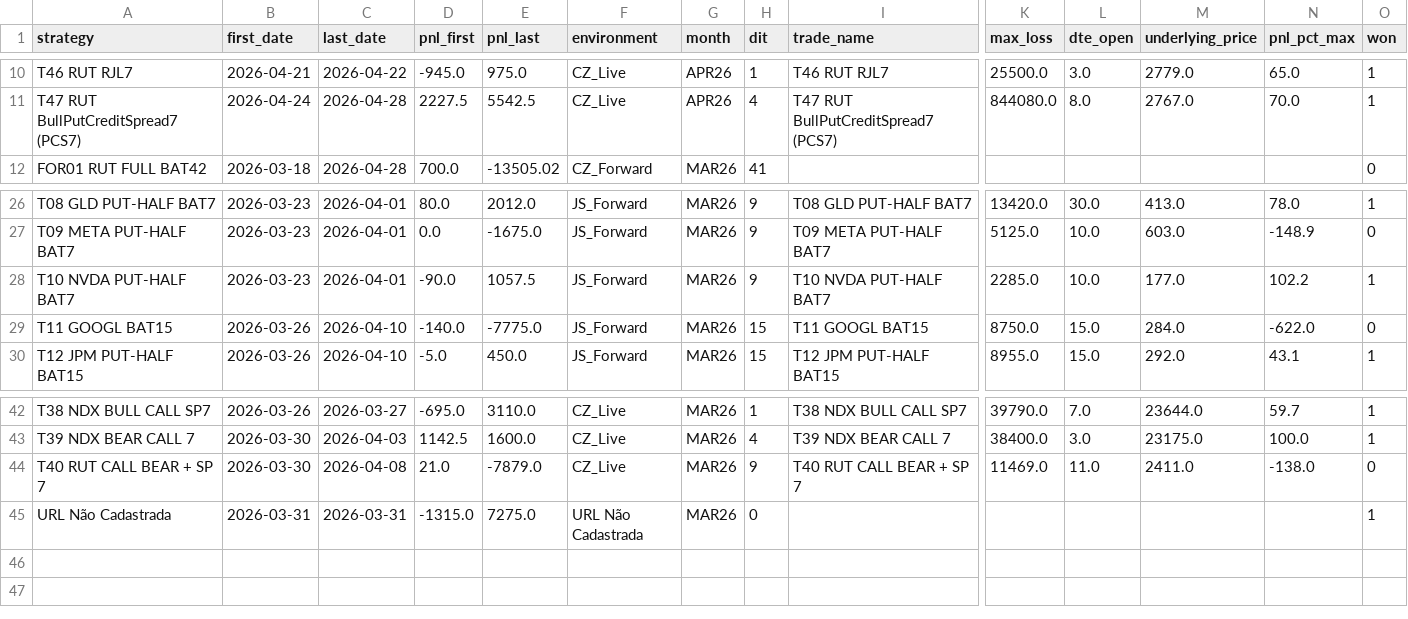
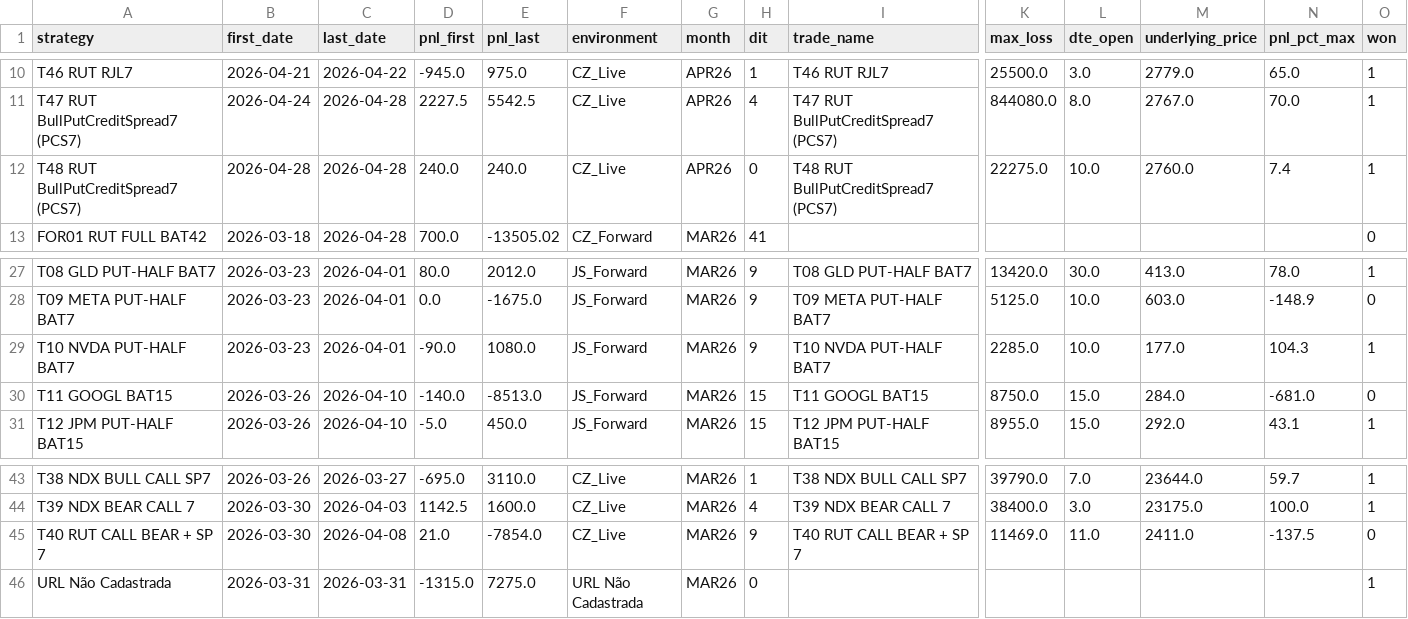
Before and after one commit to joaoschmidt1201-dev/prop-desk-quant, a CSV file: reports/monthly_summary.csv, drawn as a sheet; only a part is shown, gaps mark what is left out; addresses are those after the commit; rows hold the shown columns only; the diff names each change by its address in the sheet, - before the commit and + after, or states it on an @@ line.

Commit message:
chore(reports): refresh dashboard snapshot

```diff
--- a/reports/monthly_summary.csv
+++ b/reports/monthly_summary.csv
+row 12: T48 RUT BullPutCreditSpread7 (PCS7) | 2026-04-28 | 2026-04-28 | 240.0 | 240.0 | CZ_Live | APR26 | 0 | T48 RUT BullPutCreditSpread7 (PCS7) | 22275.0 | 10.0 | 2760.0 | 7.4 | 1
-E29 (pnl_last): 1057.5
+E29 (pnl_last): 1080.0
-N29 (pnl_pct_max): 102.2
+N29 (pnl_pct_max): 104.3
-E30 (pnl_last): -7775.0
+E30 (pnl_last): -8513.0
-N30 (pnl_pct_max): -622.0
+N30 (pnl_pct_max): -681.0
-E45 (pnl_last): -7879.0
+E45 (pnl_last): -7854.0
-N45 (pnl_pct_max): -138.0
+N45 (pnl_pct_max): -137.5
```
Also changed, not shown: 2 other files.
